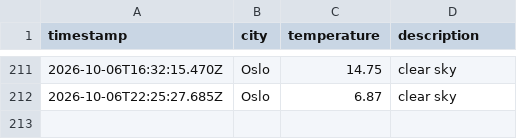
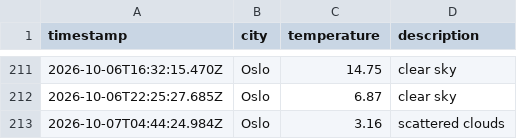
Before and after one commit to jtaiwo1/weather_data_ops, a CSV file: data/weather_log.csv, drawn as a sheet; only a part is shown, gaps mark what is left out.

```diff
--- a/data/weather_log.csv
+++ b/data/weather_log.csv
@@ -212 +212,2 @@ timestamp,city,temperature,description
 2026-10-06T22:25:27.685Z,Oslo,6.87,clear sky
+2026-10-07T04:44:24.984Z,Oslo,3.16,scattered clouds
```
Also changed, not shown: 1 other file.
